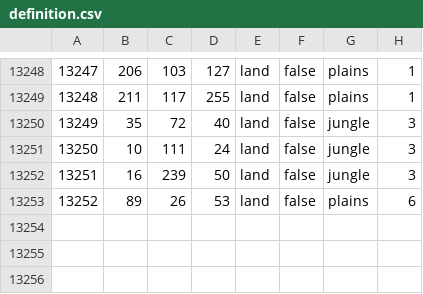
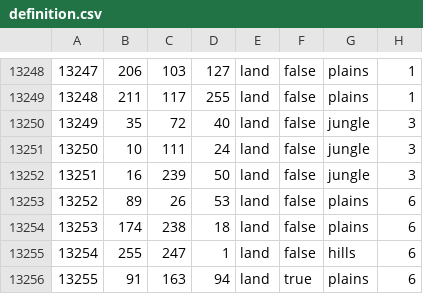
Before and after one commit to kasanakisara/AOR_beta, a CSV file: map/definition.csv, drawn as a sheet; only a part is shown, gaps mark what is left out.

```diff
--- a/map/definition.csv
+++ b/map/definition.csv
@@ -13253 +13253,4 @@
 13252;89;26;53;land;false;plains;6
+13253;174;238;18;land;false;plains;6
+13254;255;247;1;land;false;hills;6
+13255;91;163;94;land;true;plains;6
```
Also changed, not shown: 16 other files.
